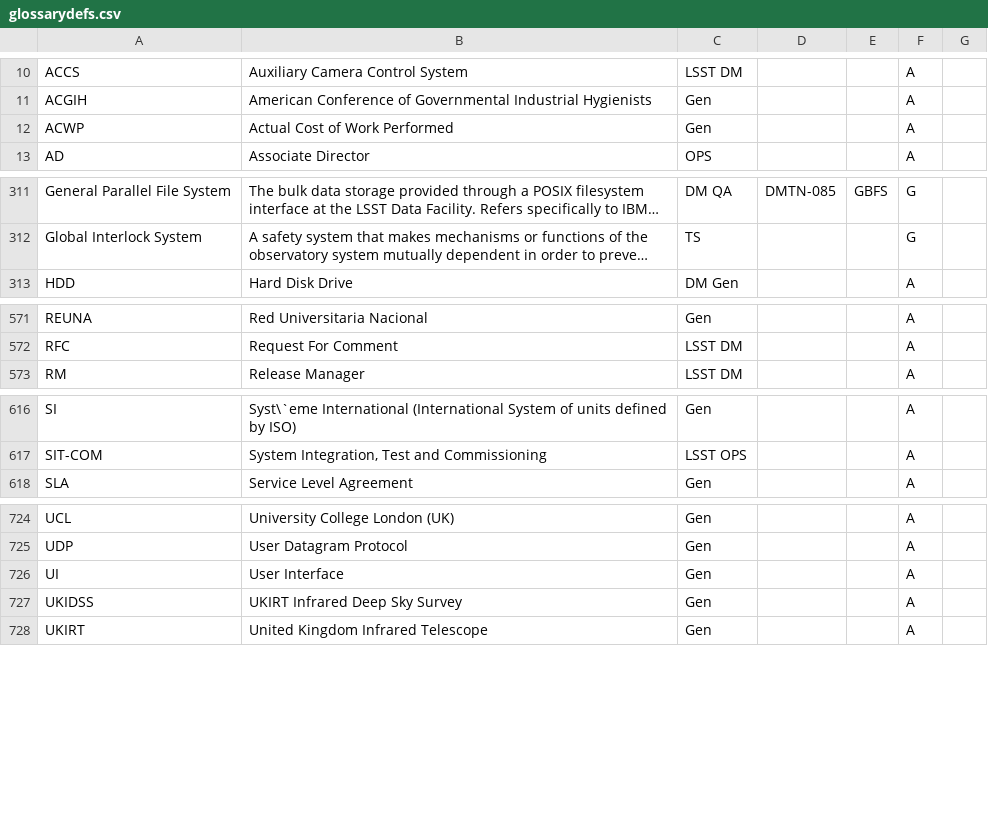
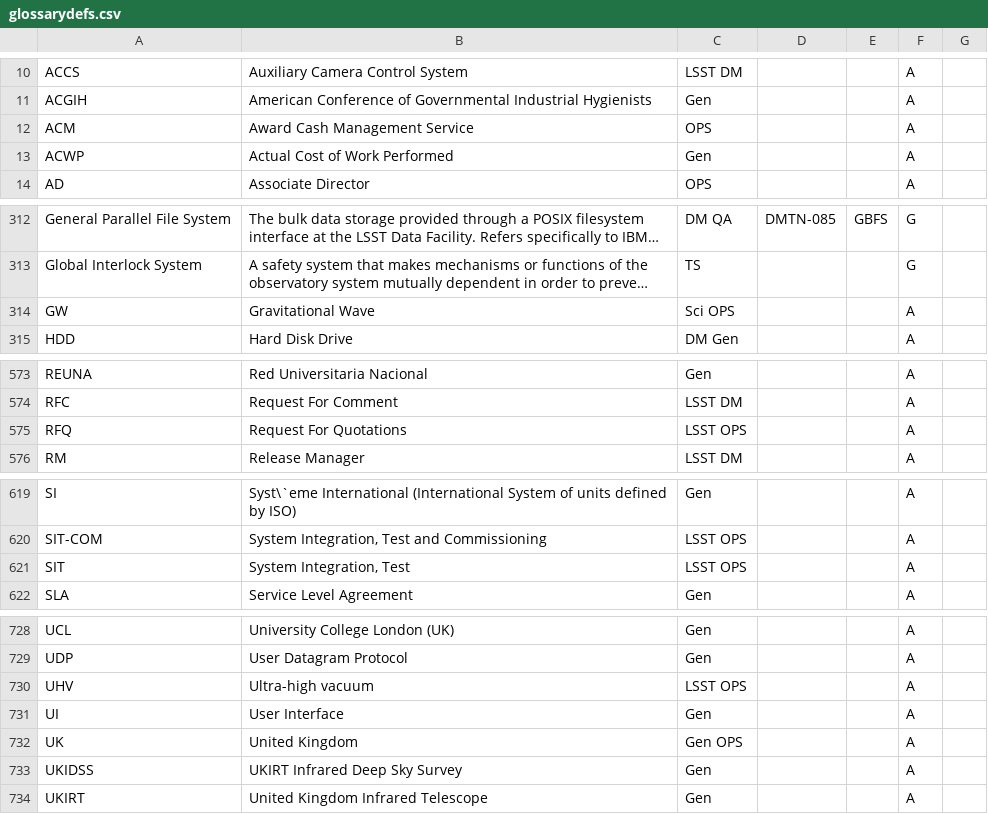
Before and after one commit to lsst/lsst-texmf, a CSV file: etc/glossarydefs.csv, drawn as a sheet; only a part is shown, gaps mark what is left out; long unchanged cells end in …; the diff covers the shown part only; the diff names each change by its address in the sheet, - before the commit and + after, or states it on an @@ line.

Commit message:
more ops

```diff
--- a/etc/glossarydefs.csv
+++ b/etc/glossarydefs.csv
+row 12: ACM | Award Cash Management Service | OPS |  |  | A
+row 314: GW | Gravitational Wave | Sci OPS |  |  | A
+row 575: RFQ | Request For Quotations | LSST OPS |  |  | A
+row 621: SIT | System Integration, Test | LSST OPS |  |  | A
+row 730: UHV | Ultra-high vacuum | LSST OPS |  |  | A
+row 732: UK | United Kingdom | Gen OPS |  |  | A
```
Also changed, not shown: 1 edited cell elsewhere in this file.
